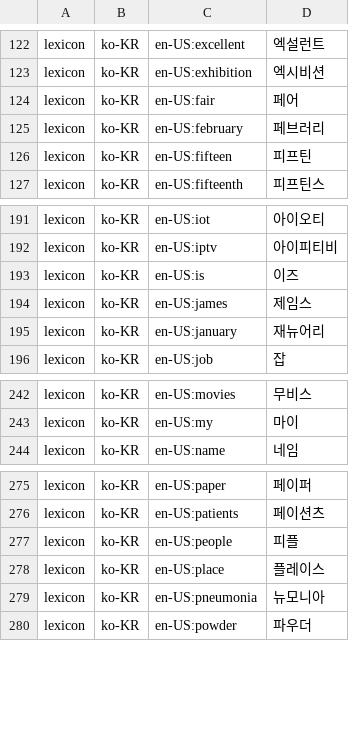
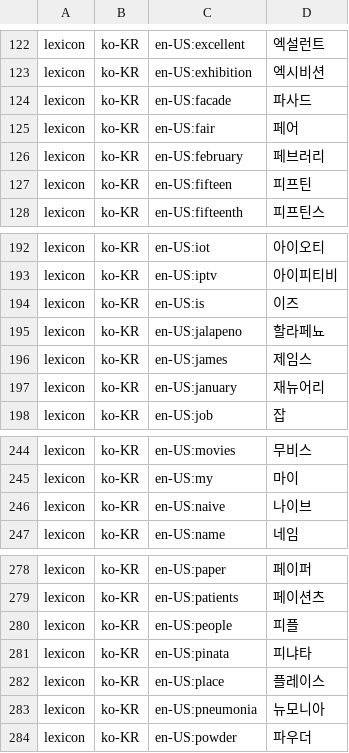
Before and after one commit to hunydev/tts-text-frontend, a TSV file: resources/languages/ko-KR/lexicon/common/default.tsv, drawn as a sheet; only a part is shown, gaps mark what is left out.

```diff
--- a/resources/languages/ko-KR/lexicon/common/default.tsv
+++ b/resources/languages/ko-KR/lexicon/common/default.tsv
@@ -123,2 +123,3 @@ lexicon	ko-KR	en-US:excellent	엑설런트
 lexicon	ko-KR	en-US:exhibition	엑시비션
+lexicon	ko-KR	en-US:facade	파사드
 lexicon	ko-KR	en-US:fair	페어
@@ -193,2 +194,3 @@ lexicon	ko-KR	en-US:iptv	아이피티비
 lexicon	ko-KR	en-US:is	이즈
+lexicon	ko-KR	en-US:jalapeno	할라페뇨
 lexicon	ko-KR	en-US:james	제임스
@@ -243,2 +245,3 @@ lexicon	ko-KR	en-US:movies	무비스
 lexicon	ko-KR	en-US:my	마이
+lexicon	ko-KR	en-US:naive	나이브
 lexicon	ko-KR	en-US:name	네임
@@ -277,2 +280,3 @@ lexicon	ko-KR	en-US:patients	페이션츠
 lexicon	ko-KR	en-US:people	피플
+lexicon	ko-KR	en-US:pinata	피냐타
 lexicon	ko-KR	en-US:place	플레이스
```
Also changed, not shown: resources/languages/ko-KR/lexicon/proper_nouns/default.tsv, resources/languages/ko-KR/rules/counters.tsv, 20 other files.
